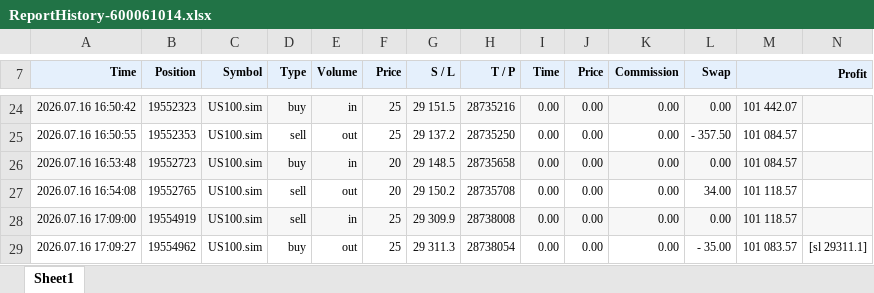
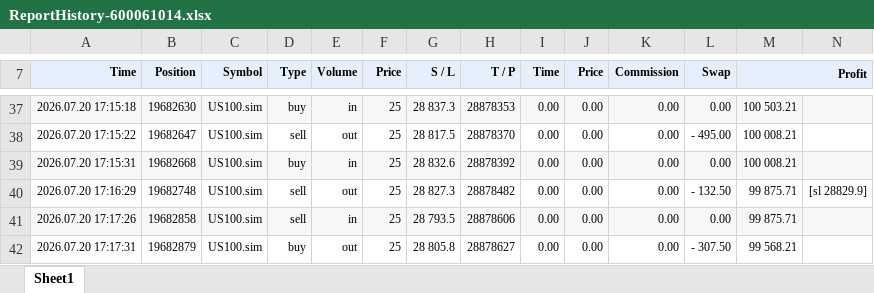
Before and after one commit to khoanatran/Trading_DashBoard, an Excel workbook: ReportHistory-600061014.xlsx, sheet Sheet1, drawn as a sheet; only a part is shown, gaps mark what is left out; values as stored, in another font and other column widths than the file's, no borders; charts and pictures not drawn; removed rows and columns are numbered as before the commit, all else as after; the diff covers the shown part only; the diff names each change by its address in the sheet, - before the commit and + after, or states it on an @@ line.

```diff
--- a/ReportHistory-600061014.xlsx (sheet Sheet1)
+++ b/ReportHistory-600061014.xlsx (sheet Sheet1)
-A37 (Time): 2026.07.16 16:50:42
+A37 (Time): 2026.07.20 17:15:18
-B37 (Position): 19552323
+B37 (Position): 19682630
-G37 (S / L): 29 151.5
+G37 (S / L): 28 837.3
-H37 (T / P): 28735216
+H37 (T / P): 28878353
-M37 (Profit): 101 442.07
+M37 (Profit): 100 503.21
-A38 (Time): 2026.07.16 16:50:55
+A38 (Time): 2026.07.20 17:15:22
-B38 (Position): 19552353
+B38 (Position): 19682647
-G38 (S / L): 29 137.2
+G38 (S / L): 28 817.5
-H38 (T / P): 28735250
+H38 (T / P): 28878370
-L38 (Swap): - 357.50
+L38 (Swap): - 495.00
-M38:M39 (Profit): 101 084.57
+M38:M39 (Profit): 100 008.21
-A39 (Time): 2026.07.16 16:53:48
+A39 (Time): 2026.07.20 17:15:31
-B39 (Position): 19552723
+B39 (Position): 19682668
-F39 (Price): 20
+F39 (Price): 25
-G39 (S / L): 29 148.5
+G39 (S / L): 28 832.6
-H39 (T / P): 28735658
+H39 (T / P): 28878392
-row 27: 2026.07.16 16:54:08 | 19552765 | US100.sim | sell | out | 20 | 29 150.2 | 28735708 | 0.00 | 0.00 | 0.00 | 34.00 | 101 118.57
+row 40: 2026.07.20 17:16:29 | 19682748 | US100.sim | sell | out | 25 | 28 827.3 | 28878482 | 0.00 | 0.00 | 0.00 | - 132.50 | 99 875.71 | [sl 28829.9]
-A41 (Time): 2026.07.16 17:09:00
+A41 (Time): 2026.07.20 17:17:26
-B41 (Position): 19554919
+B41 (Position): 19682858
-G41 (S / L): 29 309.9
+G41 (S / L): 28 793.5
-H41 (T / P): 28738008
+H41 (T / P): 28878606
-M41 (Profit): 101 118.57
+M41 (Profit): 99 875.71
-A42 (Time): 2026.07.16 17:09:27
+A42 (Time): 2026.07.20 17:17:31
-B42 (Position): 19554962
+B42 (Position): 19682879
-G42 (S / L): 29 311.3
+G42 (S / L): 28 805.8
-H42 (T / P): 28738054
+H42 (T / P): 28878627
-L42 (Swap): - 35.00
+L42 (Swap): - 307.50
-M42 (Profit): 101 083.57
+M42 (Profit): 99 568.21
-N42: [sl 29311.1]
+N42: (empty)
```
Also changed, not shown: 19 added rows, 4 removed rows, 75 edited cells and cell formats elsewhere in this sheet, formulas that keep their value, charts or pictures, 1 other file.
